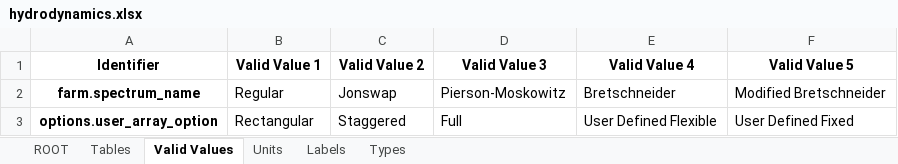
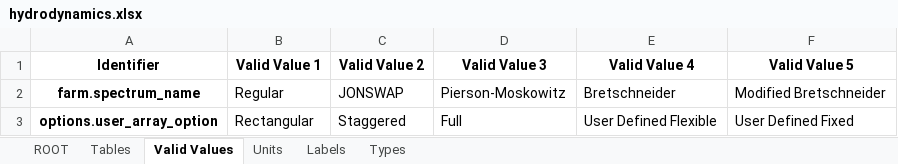
Before and after one commit to DTOcean/dtocean-core, an Excel workbook: dds/hydrodynamics.xlsx, sheet Valid Values, drawn as a sheet; values as stored, in another font and other column widths than the file's, no borders; the diff names each change by its address in the sheet, - before the commit and + after, or states it on an @@ line.

Commit message:
Update spectrum specification description in hydrodynamics DDS

```diff
--- a/dds/hydrodynamics.xlsx (sheet Valid Values)
+++ b/dds/hydrodynamics.xlsx (sheet Valid Values)
-C2 (Valid Value 2): Jonswap
+C2 (Valid Value 2): JONSWAP
```
Also changed, not shown: sheet ROOT, 1 other file.
